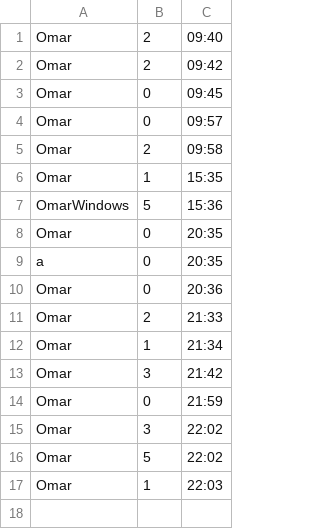
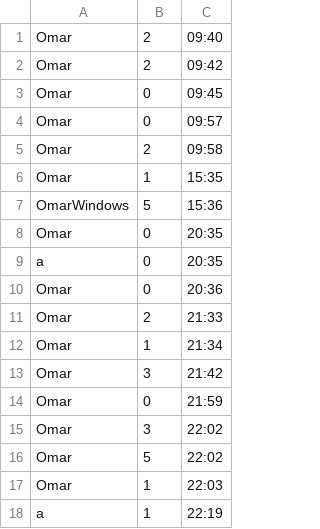
Before and after one commit to Decatrox/Quiz_Application, a CSV file: src/Resources/scores.csv, drawn as a sheet.

```diff
--- a/src/Resources/scores.csv
+++ b/src/Resources/scores.csv
@@ -17 +17,2 @@ Omar, 5, 22:02
 Omar, 1, 22:03
+a, 1, 22:19
```
Also changed, not shown: 4 other files.
